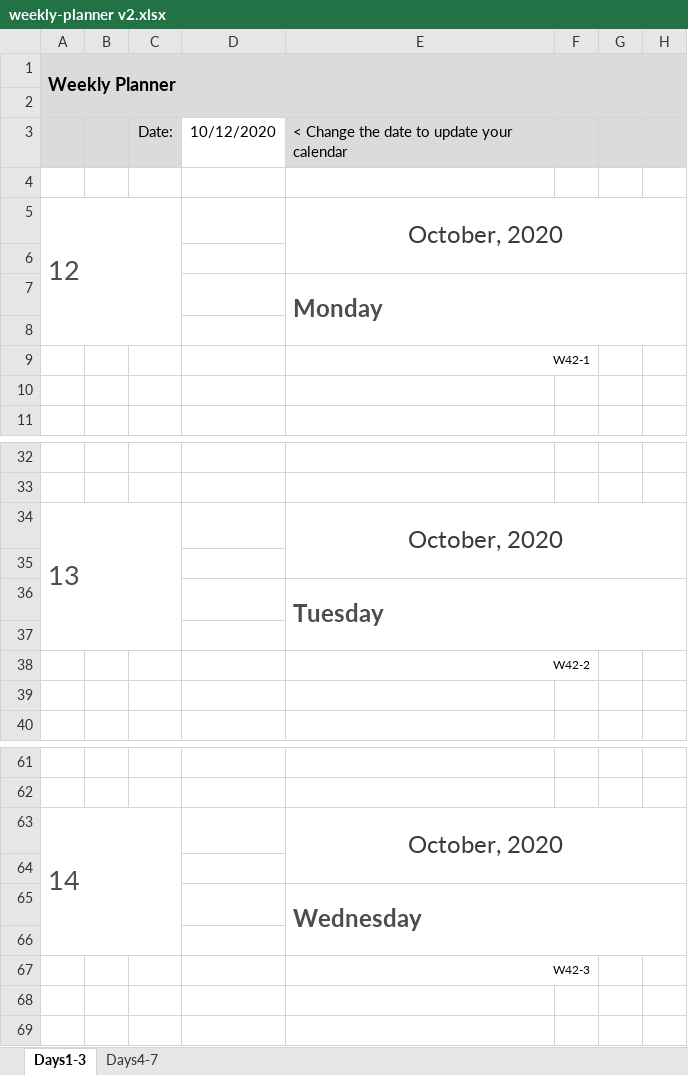
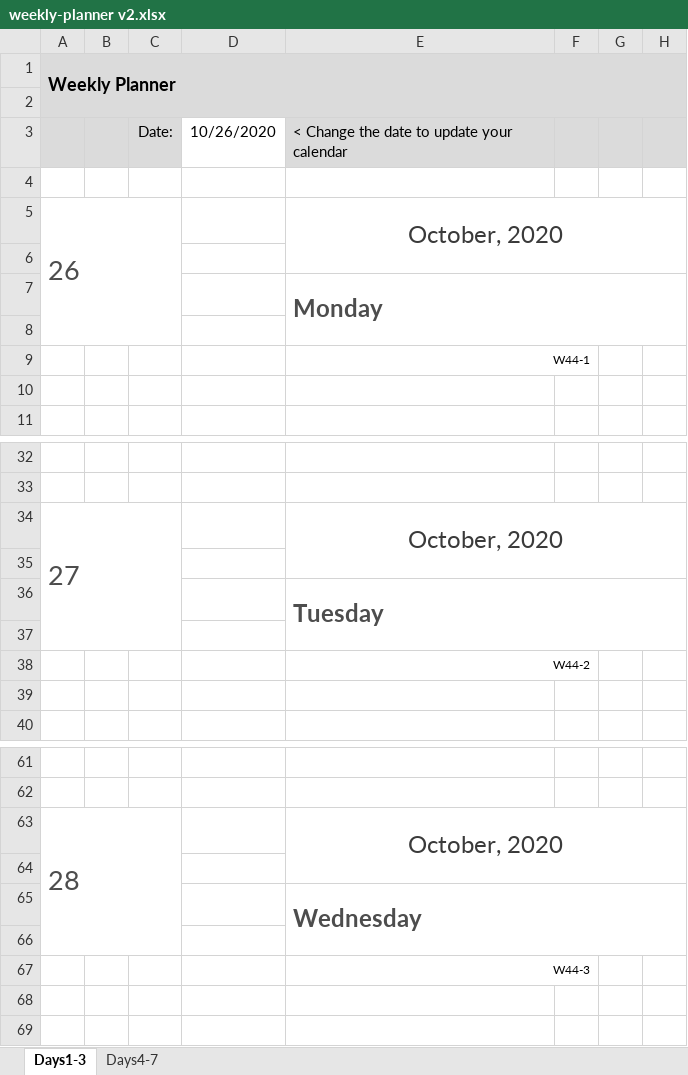
Before and after one commit to lit26/productivity, an Excel workbook: weekly-planner v2.xlsx, sheet Days1-3, drawn as a sheet; only a part is shown, gaps mark what is left out; values as stored, in another font and other column widths than the file's, no borders; conditional formats not drawn; the diff names each change by its address in the sheet, - before the commit and + after, or states it on an @@ line.

Commit message:
Add files via upload

```diff
--- a/weekly-planner v2.xlsx (sheet Days1-3)
+++ b/weekly-planner v2.xlsx (sheet Days1-3)
-D3: 10/12/2020
+D3: 10/26/2020
-A5: 12
+A5: 26
-E9: W42-1
+E9: W44-1
-A34: 13
+A34: 27
-E38: W42-2
+E38: W44-2
-A63: 14
+A63: 28
-E67: W42-3
+E67: W44-3
```
Also changed, not shown: sheet Days4-7.
